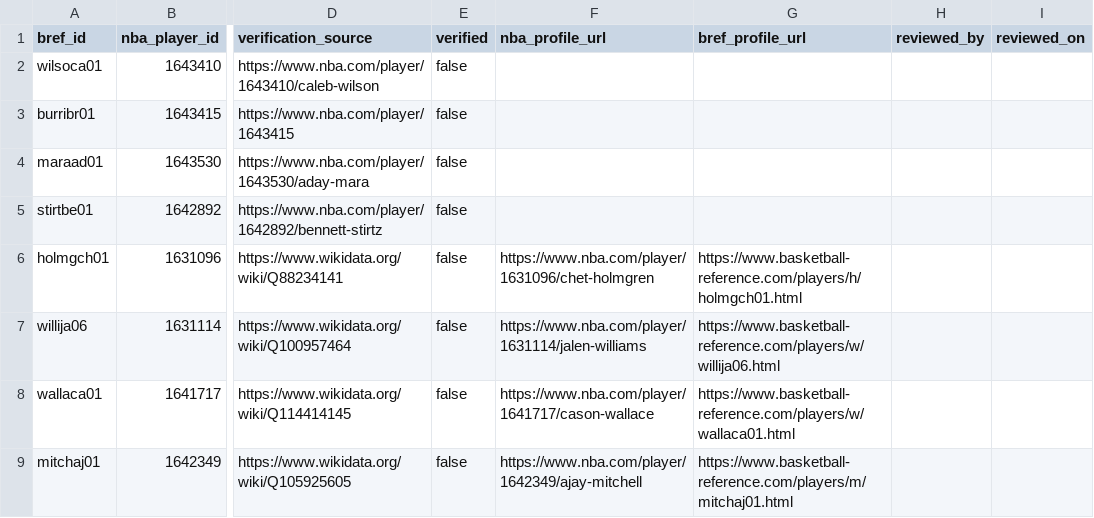
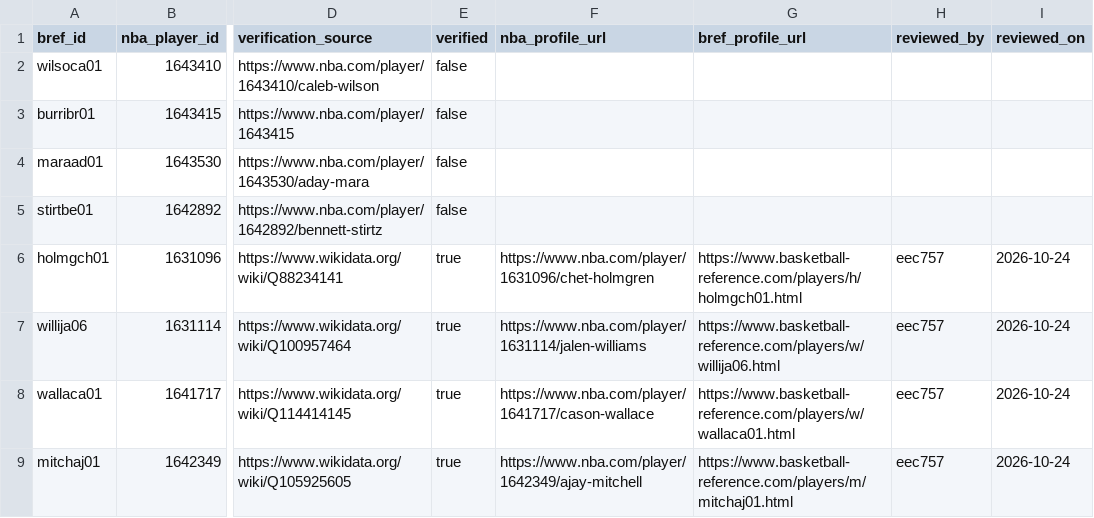
Before and after one commit to eec757/nba-defensive-dashboard, a CSV file: data/verified_player_ids_2027.csv, drawn as a sheet; only a part is shown, gaps mark what is left out; the diff names each change by its address in the sheet, - before the commit and + after, or states it on an @@ line.

Commit message:
Record eec757 review and approve four independently matched OKC player identities

```diff
--- a/data/verified_player_ids_2027.csv
+++ b/data/verified_player_ids_2027.csv
-E6:E9 (verified): false
+E6:E9 (verified): true
-H6:H9 (reviewed_by): (empty)
+H6:H9 (reviewed_by): eec757
-I6:I9 (reviewed_on): (empty)
+I6:I9 (reviewed_on): 2026-10-24
```
